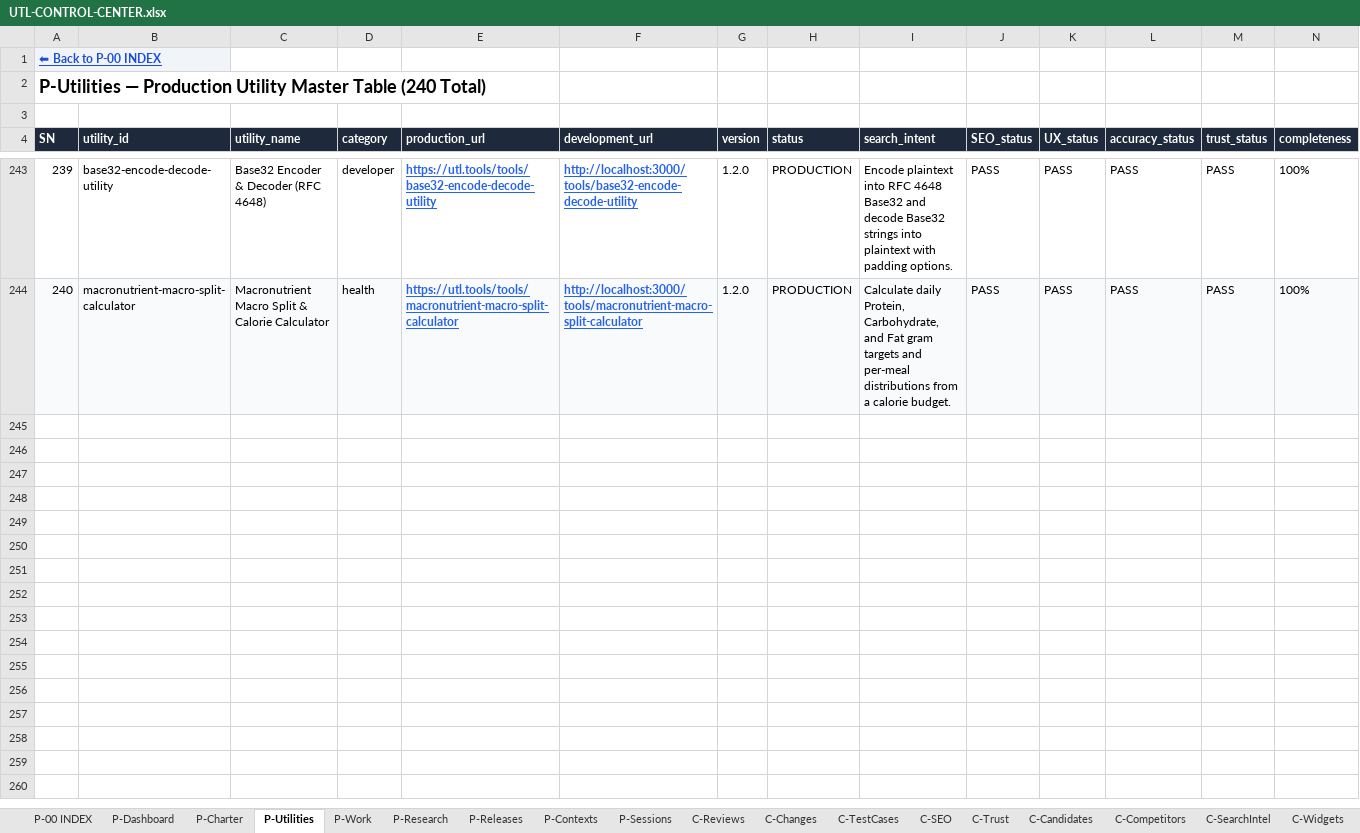
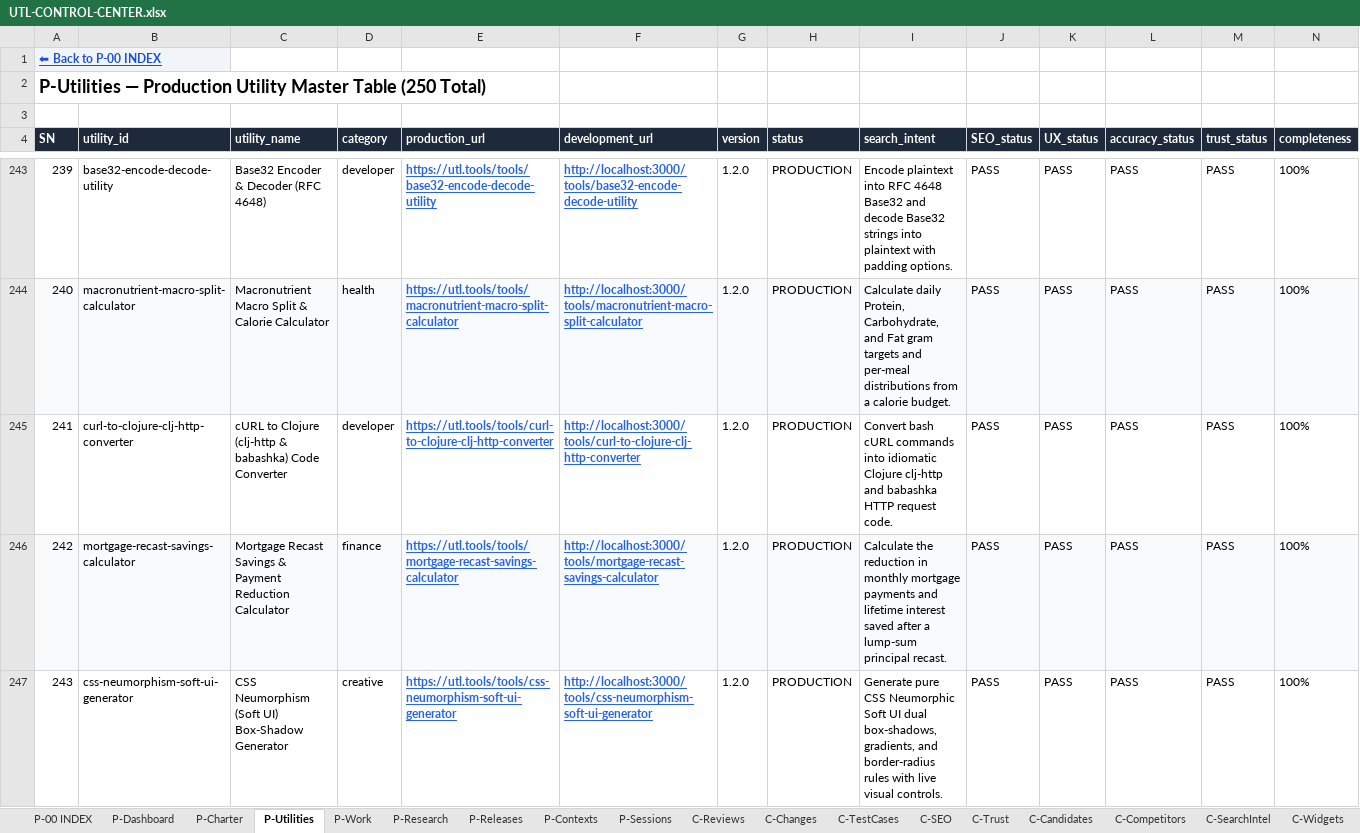
Before and after one commit to devmallik4321/utl-tools, an Excel workbook: control/UTL-CONTROL-CENTER.xlsx, sheet P-Utilities, drawn as a sheet; only a part is shown, gaps mark what is left out; values as stored, in another font and other column widths than the file's, no borders; rows hold the shown columns only; the diff covers the shown part only; the diff names each change by its address in the sheet, - before the commit and + after, or states it on an @@ line.

Commit message:
feat(expansion): scale to 250 live utilities (cURL to Clojure converter, Mortgage recast calculator, CSS Neumorphism soft-ui generator, DNS SPF record builder, Land loan financing calculator, Modular LED video wall calculator, Crontab to AWS EventBridge converter, Future salary inflation purchasing power calculator, Hex to Linear RGB shader float converter, US Navy body fat calculator)

```diff
--- a/control/UTL-CONTROL-CENTER.xlsx (sheet P-Utilities)
+++ b/control/UTL-CONTROL-CENTER.xlsx (sheet P-Utilities)
@@ column A (SN) renumbered in row 2 @@
+row 245: 241 | curl-to-clojure-clj-http-converter | cURL to Clojure (clj-http & babashka) Code Converter | developer | https://utl.tools/tools/curl-to-clojure-clj-http-converter | http://localhost:3000/tools/curl-to-clojure-clj-http-converter | 1.2.0 | PRODUCTION | Convert bash cURL commands into idiomatic Clojure clj-http and babashka HTTP request code. | PASS | PASS | PASS | PASS | 100%
+row 246: 242 | mortgage-recast-savings-calculator | Mortgage Recast Savings & Payment Reduction Calculator | finance | https://utl.tools/tools/mortgage-recast-savings-calculator | http://localhost:3000/tools/mortgage-recast-savings-calculator | 1.2.0 | PRODUCTION | Calculate the reduction in monthly mortgage payments and lifetime interest saved after a lump-sum principal recast. | PASS | PASS | PASS | PASS | 100%
+row 247: 243 | css-neumorphism-soft-ui-generator | CSS Neumorphism (Soft UI) Box-Shadow Generator | creative | https://utl.tools/tools/css-neumorphism-soft-ui-generator | http://localhost:3000/tools/css-neumorphism-soft-ui-generator | 1.2.0 | PRODUCTION | Generate pure CSS Neumorphic Soft UI dual box-shadows, gradients, and border-radius rules with live visual controls. | PASS | PASS | PASS | PASS | 100%
```
Also changed, not shown: 7 added rows elsewhere in this sheet, sheet C-Reviews, sheet C-Changes, sheet C-TestCases, sheet C-SEO, sheet C-Trust, sheet C-DailyStatistics, 16 other files.
